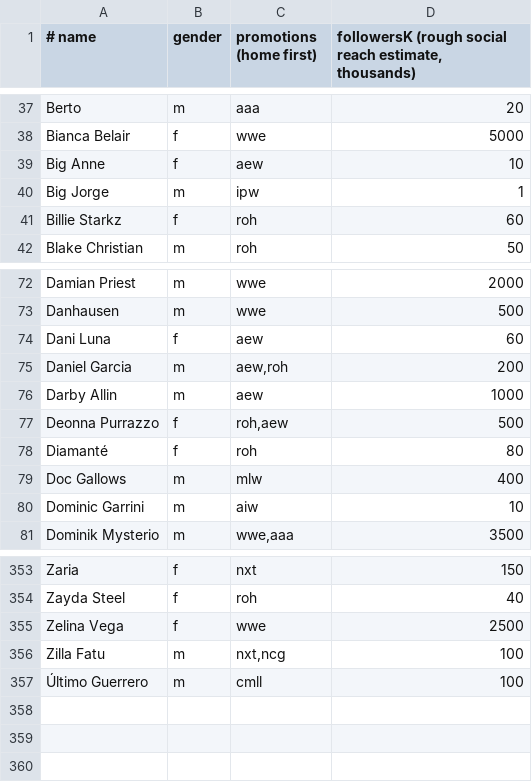
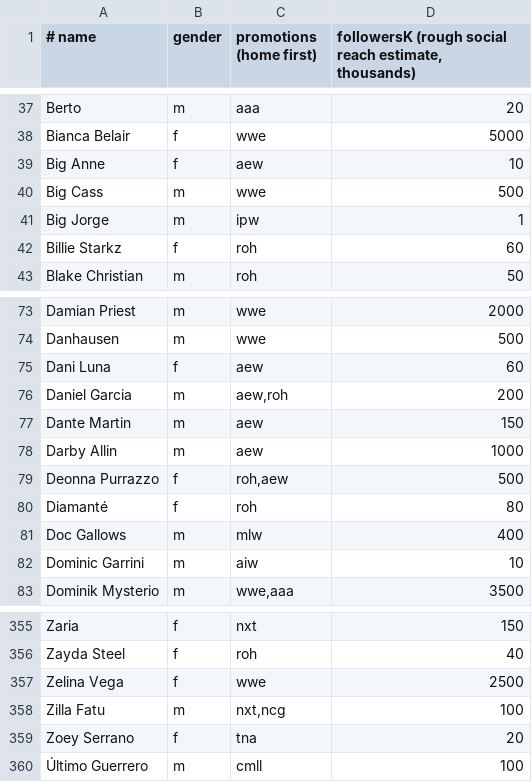
Before and after one commit to charlies3dprinting-sketch/ringsideradar-data, a TSV file: data-src/wrestlers.tsv, drawn as a sheet; only a part is shown, gaps mark what is left out; the diff names each change by its address in the sheet, - before the commit and + after, or states it on an @@ line.

```diff
--- a/data-src/wrestlers.tsv
+++ b/data-src/wrestlers.tsv
+row 40: Big Cass | m | wwe | 500
+row 77: Dante Martin | m | aew | 150
+row 359: Zoey Serrano | f | tna | 20
```
Also changed, not shown: 5 other files.
